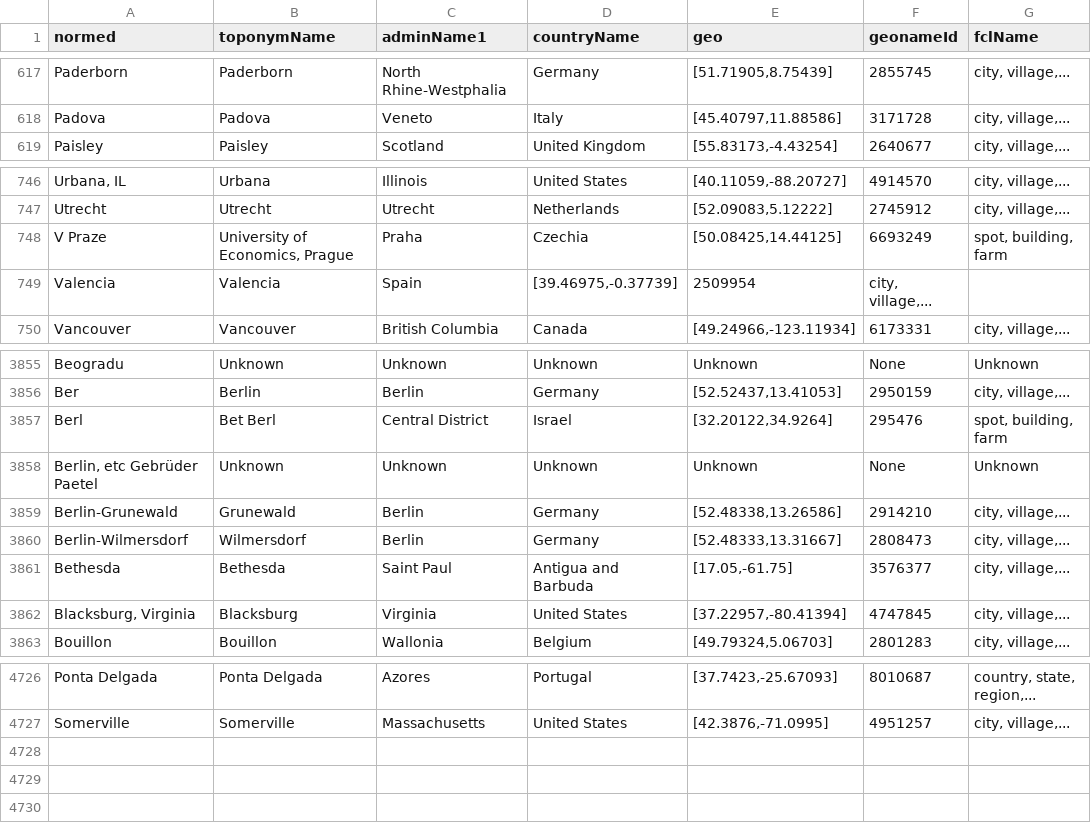
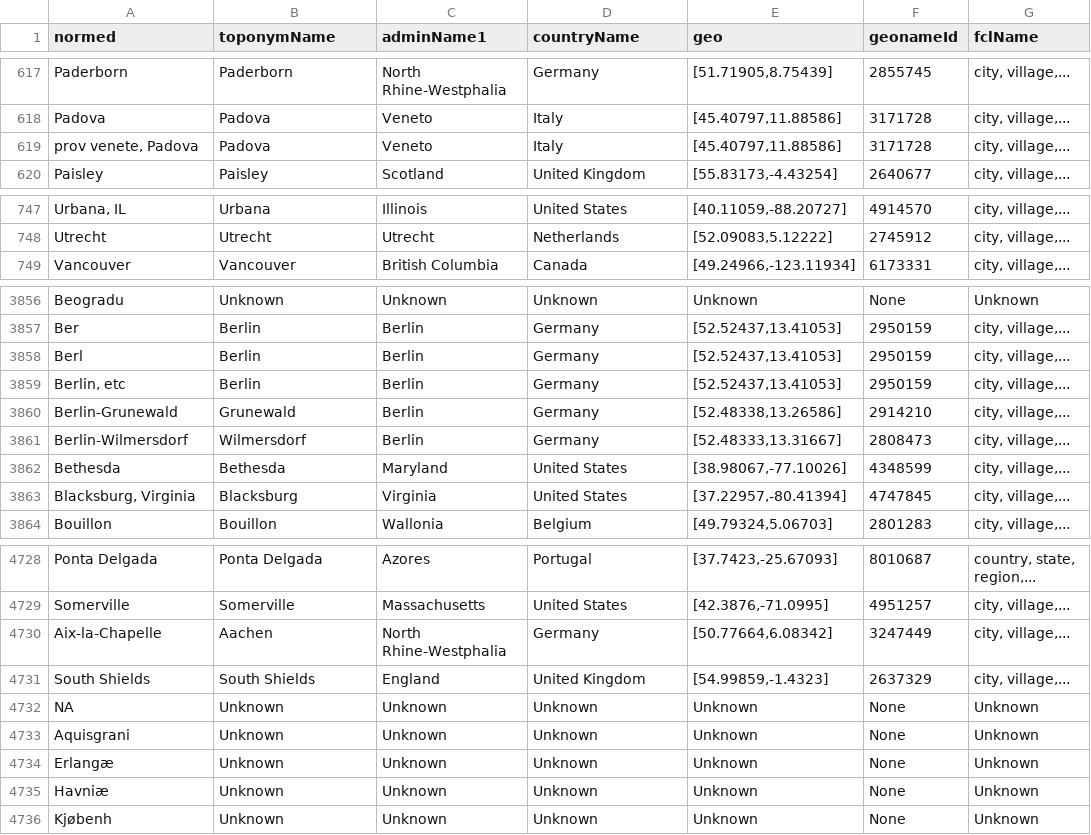
Before and after one commit to bmschmidt/bookworm-geolocator, a TSV file: cachedData.tsv, drawn as a sheet; only a part is shown, gaps mark what is left out; the diff covers the shown part only.

Commit message:
A few places from the indexcatalog

```diff
--- a/cachedData.tsv
+++ b/cachedData.tsv
@@ -618,2 +618,3 @@ Paderborn	Paderborn	North Rhine-Westphalia	Germany	[51.71905,8.75439]	2855745	ci
 Padova	Padova	Veneto	Italy	[45.40797,11.88586]	3171728	city, village,...
+prov venete, Padova	Padova	Veneto	Italy	[45.40797,11.88586]	3171728	city, village,...
 Paisley	Paisley	Scotland	United Kingdom	[55.83173,-4.43254]	2640677	city, village,...
@@ -747,4 +748,2 @@ Urbana, IL	Urbana	Illinois	United States	[40.11059,-88.20727]	4914570	city, vill
 Utrecht	Utrecht	Utrecht	Netherlands	[52.09083,5.12222]	2745912	city, village,...
-V Praze	University of Economics, Prague	Praha	Czechia	[50.08425,14.44125]	6693249	spot, building, farm
-Valencia	Valencia	Spain	[39.46975,-0.37739]	2509954	city, village,...
 Vancouver	Vancouver	British Columbia	Canada	[49.24966,-123.11934]	6173331	city, village,...
@@ -3856,7 +3857,7 @@ Beogradu	Unknown	Unknown	Unknown	Unknown	None	Unknown
 Ber	Berlin	Berlin	Germany	[52.52437,13.41053]	2950159	city, village,...
-Berl	Bet Berl	Central District	Israel	[32.20122,34.9264]	295476	spot, building, farm
-Berlin, etc Gebrüder Paetel	Unknown	Unknown	Unknown	Unknown	None	Unknown
+Berl	Berlin	Berlin	Germany	[52.52437,13.41053]	2950159	city, village,...
+Berlin, etc	Berlin	Berlin	Germany	[52.52437,13.41053]	2950159	city, village,...
 Berlin-Grunewald	Grunewald	Berlin	Germany	[52.48338,13.26586]	2914210	city, village,...
 Berlin-Wilmersdorf	Wilmersdorf	Berlin	Germany	[52.48333,13.31667]	2808473	city, village,...
-Bethesda	Bethesda	Saint Paul	Antigua and Barbuda	[17.05,-61.75]	3576377	city, village,...
+Bethesda	Bethesda	Maryland	United States	[38.98067,-77.10026]	4348599	city, village,...
 Blacksburg, Virginia	Blacksburg	Virginia	United States	[37.22957,-80.41394]	4747845	city, village,...
@@ -4727 +4729,8 @@ Ponta Delgada	Ponta Delgada	Azores	Portugal	[37.7423,-25.67093]	8010687	country,
 Somerville	Somerville	Massachusetts	United States	[42.3876,-71.0995]	4951257	city, village,...
+Aix-la-Chapelle	Aachen	North Rhine-Westphalia	Germany	[50.77664,6.08342]	3247449	city, village,...
+South Shields	South Shields	England	United Kingdom	[54.99859,-1.4323]	2637329	city, village,...
+NA	Unknown	Unknown	Unknown	Unknown	None	Unknown
+Aquisgrani	Unknown	Unknown	Unknown	Unknown	None	Unknown
+Erlangæ	Unknown	Unknown	Unknown	Unknown	None	Unknown
+Havniæ	Unknown	Unknown	Unknown	Unknown	None	Unknown
+Kjøbenh	Unknown	Unknown	Unknown	Unknown	None	Unknown
```
Also changed, not shown: 3 added rows and 5 edited cells elsewhere in this file.
